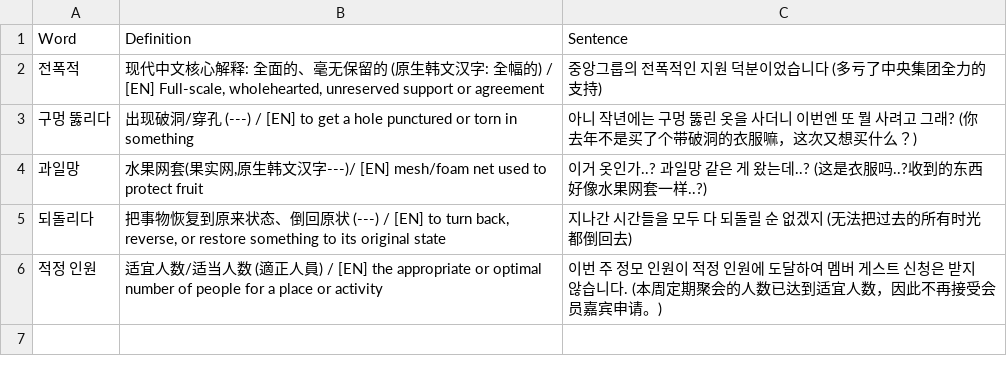
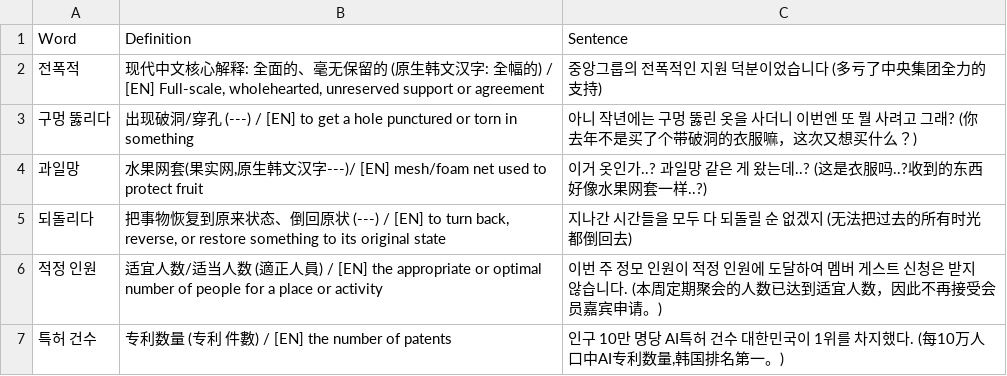
Before and after one commit to sinhong96/Korean-FlashCard-Web, a CSV file: vocablist_csv/20260710_01_LIST_Bot.csv, drawn as a sheet; the diff names each change by its address in the sheet, - before the commit and + after, or states it on an @@ line.

Commit message:
Bot: add 1 word(s)

```diff
--- a/vocablist_csv/20260710_01_LIST_Bot.csv
+++ b/vocablist_csv/20260710_01_LIST_Bot.csv
+row 7: 특허 건수 | 专利数量 (专利 件數) / [EN] the number of patents | 인구 10만 명당 AI특허 건수 대한민국이 1위를 차지했다. (每10万人口中AI专利数量,韩国排名第一。)
```
